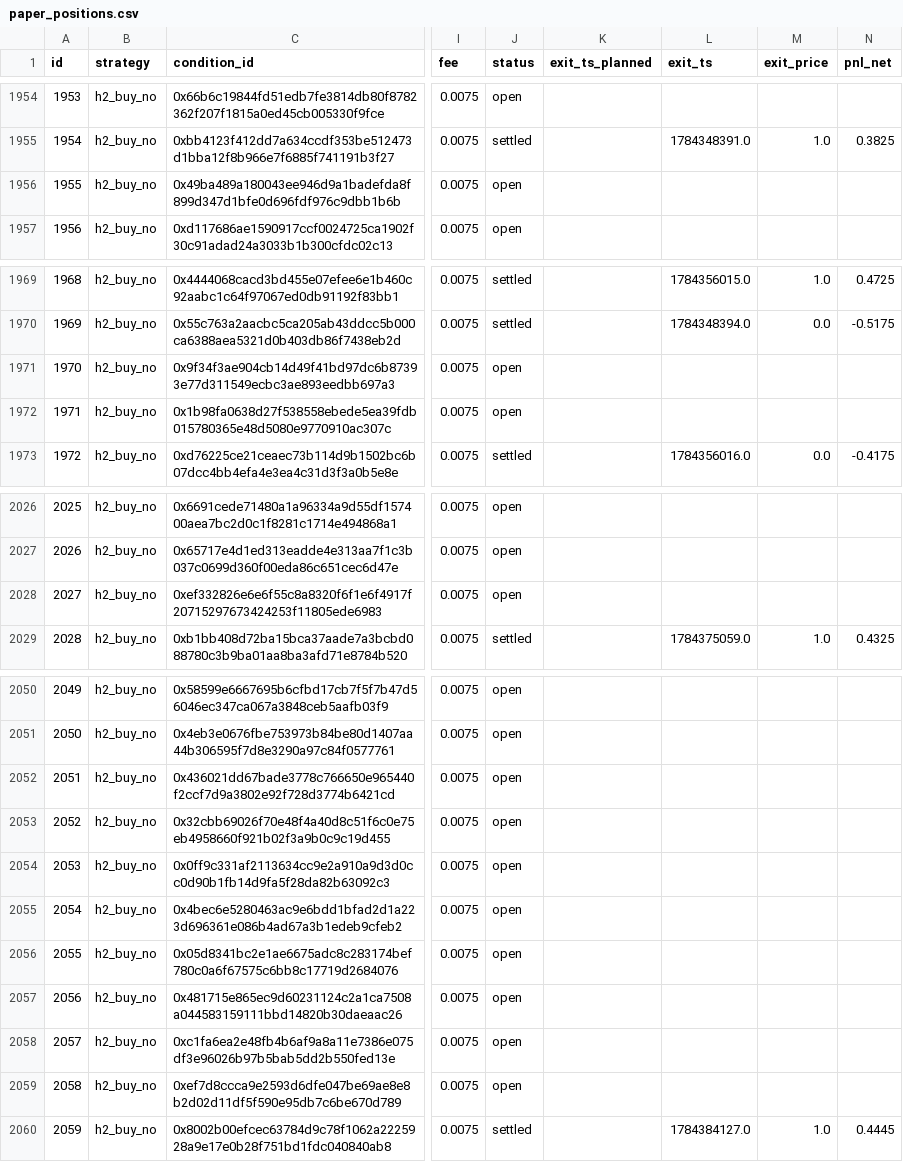
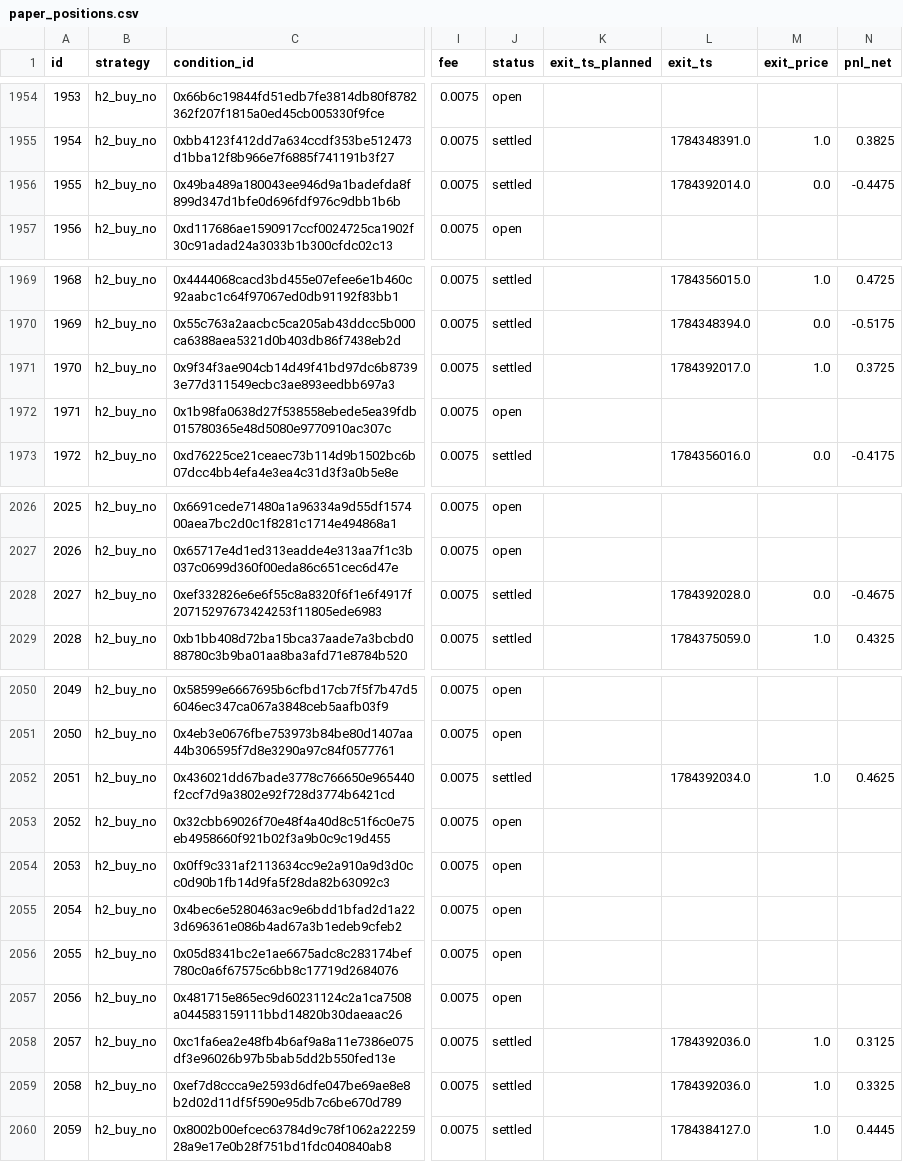
Before and after one commit to d1mplee/test_Pol, a CSV file: data/paper_positions.csv, drawn as a sheet; only a part is shown, gaps mark what is left out; the diff covers the shown part only; the diff names each change by its address in the sheet, - before the commit and + after, or states it on an @@ line.

```diff
--- a/data/paper_positions.csv
+++ b/data/paper_positions.csv
-J1956 (status): open
+J1956 (status): settled
-L1956 (exit_ts): (empty)
+L1956 (exit_ts): 1784392014.0
-M1956 (exit_price): (empty)
+M1956 (exit_price): 0.0
-N1956 (pnl_net): (empty)
+N1956 (pnl_net): -0.4475
-J1971 (status): open
+J1971 (status): settled
-L1971 (exit_ts): (empty)
+L1971 (exit_ts): 1784392017.0
-M1971 (exit_price): (empty)
+M1971 (exit_price): 1.0
-N1971 (pnl_net): (empty)
+N1971 (pnl_net): 0.3725
-J2028 (status): open
+J2028 (status): settled
-L2028 (exit_ts): (empty)
+L2028 (exit_ts): 1784392028.0
-M2028 (exit_price): (empty)
+M2028 (exit_price): 0.0
-N2028 (pnl_net): (empty)
+N2028 (pnl_net): -0.4675
-J2052 (status): open
+J2052 (status): settled
-L2052 (exit_ts): (empty)
+L2052 (exit_ts): 1784392034.0
-M2052 (exit_price): (empty)
+M2052 (exit_price): 1.0
-N2052 (pnl_net): (empty)
+N2052 (pnl_net): 0.4625
-J2058:J2059 (status): open
+J2058:J2059 (status): settled
-L2058:L2059 (exit_ts): (empty)
+L2058:L2059 (exit_ts): 1784392036.0
-M2058:M2059 (exit_price): (empty)
+M2058:M2059 (exit_price): 1.0
-N2058 (pnl_net): (empty)
+N2058 (pnl_net): 0.3125
-N2059 (pnl_net): (empty)
+N2059 (pnl_net): 0.3325
```
Also changed, not shown: 9 added rows and 20 edited cells elsewhere in this file.
